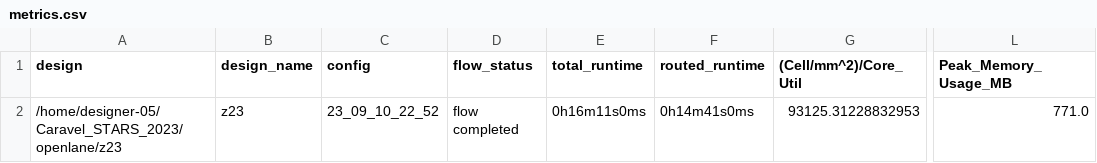
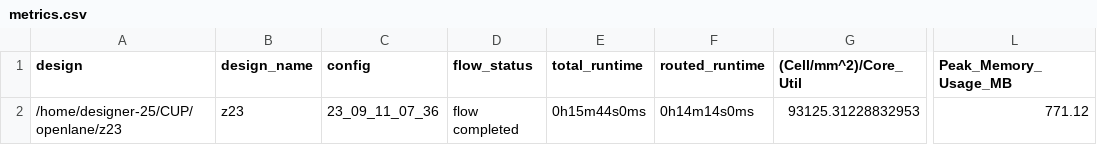
Before and after one commit to STARS-Design-Track-2023/Caravel_STARS_2023, a CSV file: signoff/z23/metrics.csv, drawn as a sheet; only a part is shown, gaps mark what is left out; the diff names each change by its address in the sheet, - before the commit and + after, or states it on an @@ line.

```diff
--- a/signoff/z23/metrics.csv
+++ b/signoff/z23/metrics.csv
-A2 (design): /home/designer-05/Caravel_STARS_2023/openlane/z23
+A2 (design): /home/designer-25/CUP/openlane/z23
-C2 (config): 23_09_10_22_52
+C2 (config): 23_09_11_07_36
-E2 (total_runtime): 0h16m11s0ms
+E2 (total_runtime): 0h15m44s0ms
-F2 (routed_runtime): 0h14m41s0ms
+F2 (routed_runtime): 0h14m14s0ms
-L2 (Peak_Memory_Usage_MB): 771.0
+L2 (Peak_Memory_Usage_MB): 771.12
```
Also changed, not shown: 23 other files.
